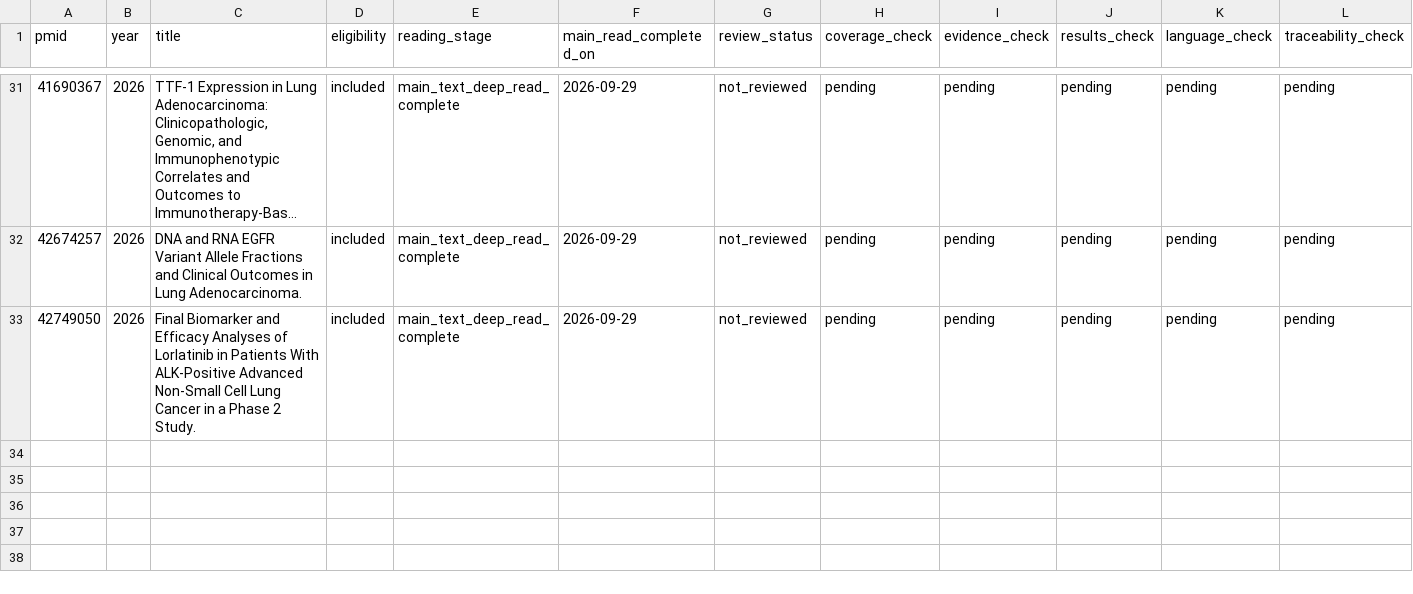
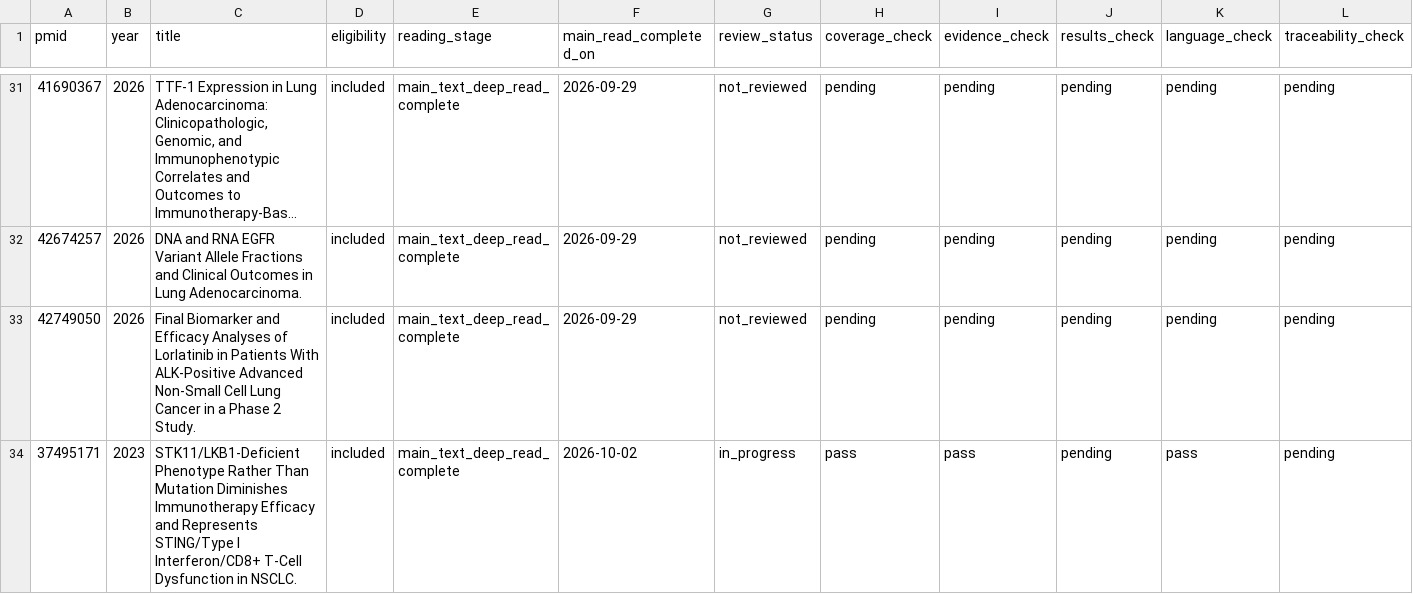
Before and after one commit to Winteric123/artificial-writing-skill, a CSV file: skills/artificial-writing-skill/references/jto-reading-quality-register.csv, drawn as a sheet; only a part is shown, gaps mark what is left out; long unchanged cells end in …; rows hold the shown columns only; the diff names each change by its address in the sheet, - before the commit and + after, or states it on an @@ line.

```diff
--- a/skills/artificial-writing-skill/references/jto-reading-quality-register.csv
+++ b/skills/artificial-writing-skill/references/jto-reading-quality-register.csv
+row 34: 37495171 | 2023 | STK11/LKB1-Deficient Phenotype Rather Than Mutation Diminishes Immunotherapy Efficacy and Represents STING/Type I Interferon/CD8+ T-Cell Dysfunction in NSCLC. | included | main_text_deep_read_complete | 2026-10-02 | in_progress | pass | pass | pending | pass | pending
```
Also changed, not shown: skills/artificial-writing-skill/references/ccr-reading-quality-register.csv, skills/artificial-writing-skill/references/jto-corpus-bibliography.csv, 40 other files.
